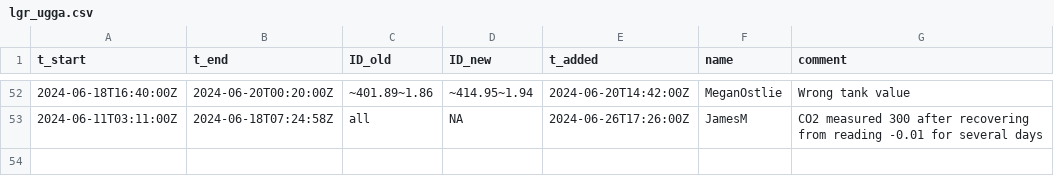
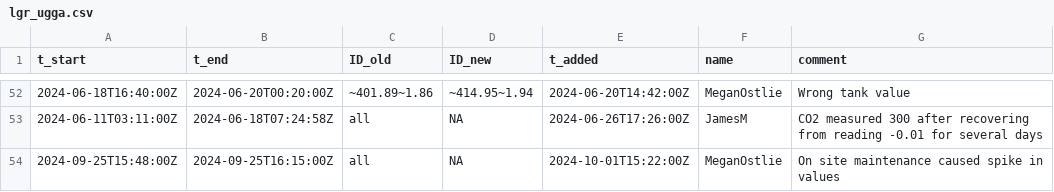
Before and after one commit to uataq/data-pipeline, a CSV file: bad/hdp/lgr_ugga.csv, drawn as a sheet; only a part is shown, gaps mark what is left out.

Commit message:
Update lgr_ugga.csv

```diff
--- a/bad/hdp/lgr_ugga.csv
+++ b/bad/hdp/lgr_ugga.csv
@@ -53 +53,2 @@ t_start,t_end,ID_old,ID_new,t_added,name,comment
 2024-06-11T03:11:00Z,2024-06-18T07:24:58Z,all,NA,2024-06-26T17:26:00Z,JamesM,CO2 measured 300 after recovering from reading -0.01 for several days
+2024-09-25T15:48:00Z,2024-09-25T16:15:00Z,all,NA,2024-10-01T15:22:00Z,MeganOstlie,On site maintenance caused spike in values
```
